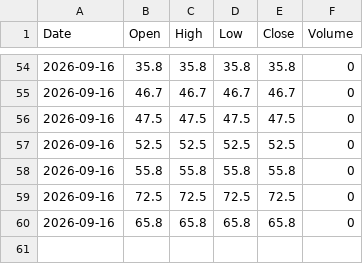
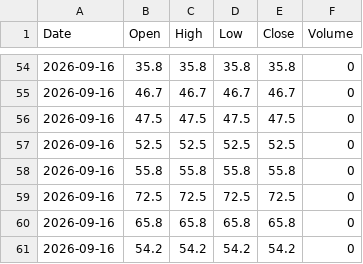
Before and after one commit to Pentoptok/brent-sentiment-data, a CSV file: sentiment_data.csv, drawn as a sheet; only a part is shown, gaps mark what is left out; the diff names each change by its address in the sheet, - before the commit and + after, or states it on an @@ line.

Commit message:
Update 2026-09-16T23:19:40.698051+00:00

```diff
--- a/sentiment_data.csv
+++ b/sentiment_data.csv
+row 61: 2026-09-16 | 54.2 | 54.2 | 54.2 | 54.2 | 0
```
